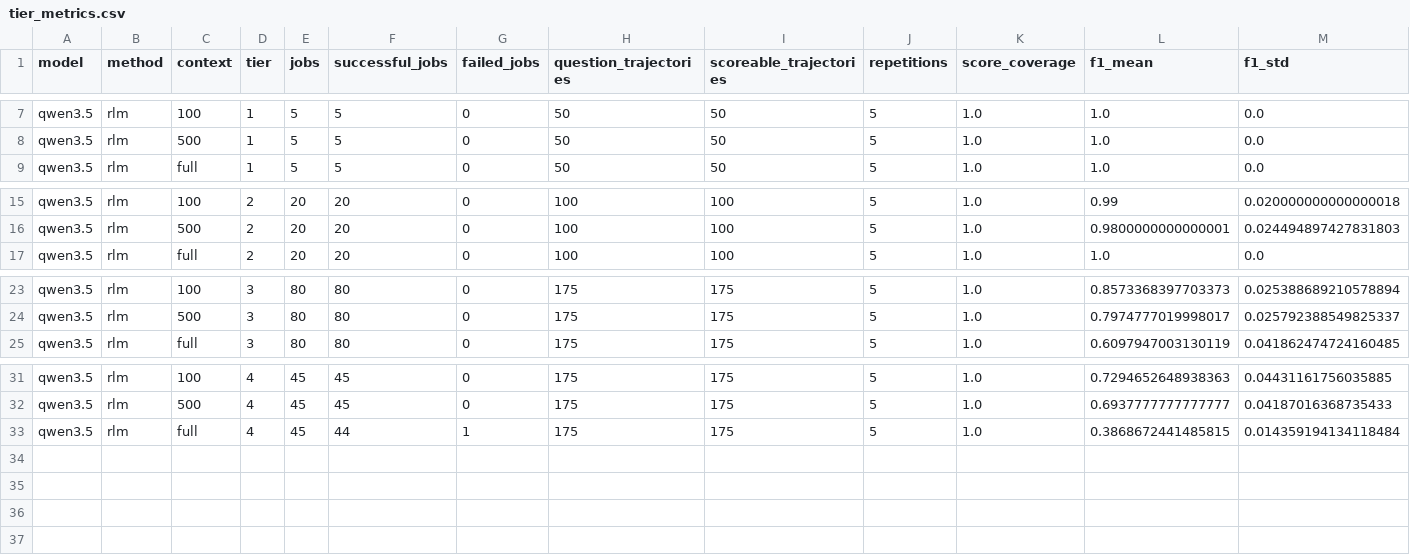
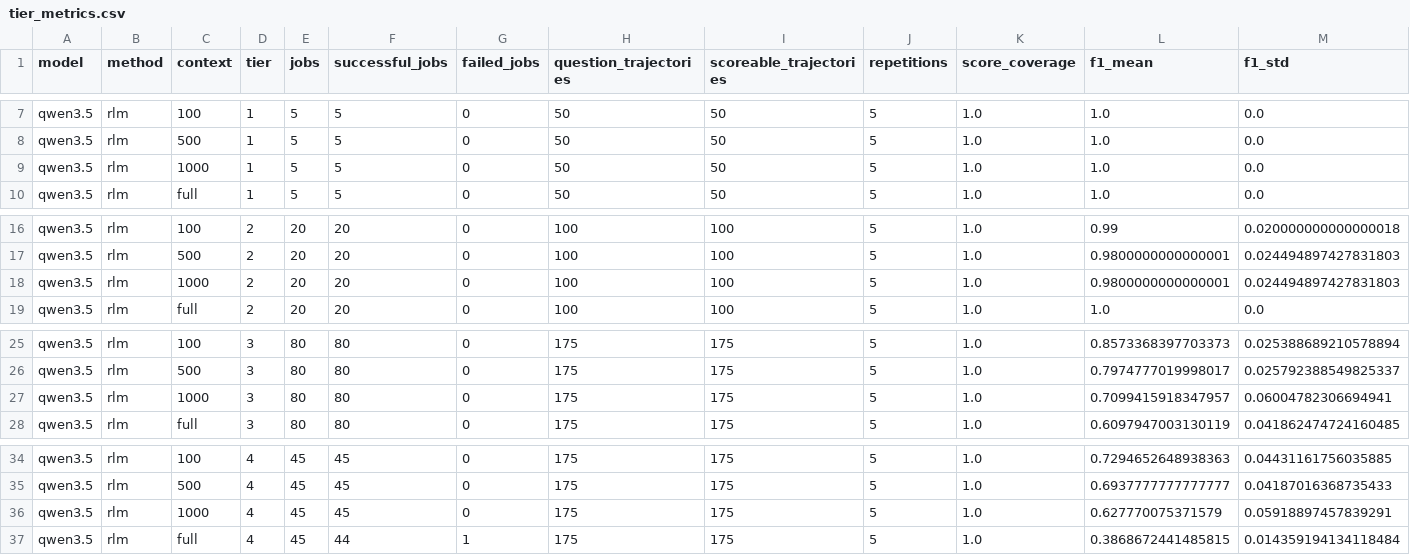
Before and after one commit to sathvikbhagavan/rlm, a CSV file: paper_plots/gold/iclr2027/model_appendix/qwen3.5/tier_metrics.csv, drawn as a sheet; only a part is shown, gaps mark what is left out; rows hold the shown columns only; the diff names each change by its address in the sheet, - before the commit and + after, or states it on an @@ line.

```diff
--- a/paper_plots/gold/iclr2027/model_appendix/qwen3.5/tier_metrics.csv
+++ b/paper_plots/gold/iclr2027/model_appendix/qwen3.5/tier_metrics.csv
+row 9: qwen3.5 | rlm | 1000 | 1 | 5 | 5 | 0 | 50 | 50 | 5 | 1.0 | 1.0 | 0.0
+row 18: qwen3.5 | rlm | 1000 | 2 | 20 | 20 | 0 | 100 | 100 | 5 | 1.0 | 0.9800000000000001 | 0.024494897427831803
+row 27: qwen3.5 | rlm | 1000 | 3 | 80 | 80 | 0 | 175 | 175 | 5 | 1.0 | 0.7099415918347957 | 0.06004782306694941
+row 36: qwen3.5 | rlm | 1000 | 4 | 45 | 45 | 0 | 175 | 175 | 5 | 1.0 | 0.627770075371579 | 0.05918897457839291
```
Also changed, not shown: paper_plots/gold/iclr2027/arm_status.csv, paper_plots/gold/iclr2027/model_appendix/qwen3.5/task_f1.csv, 47 other files.
